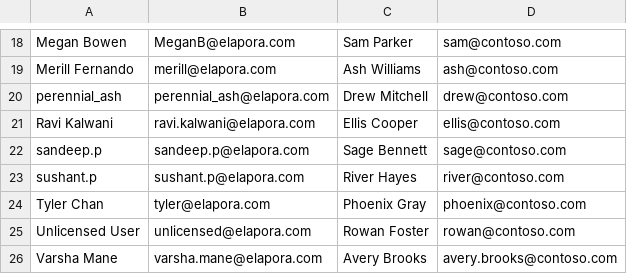
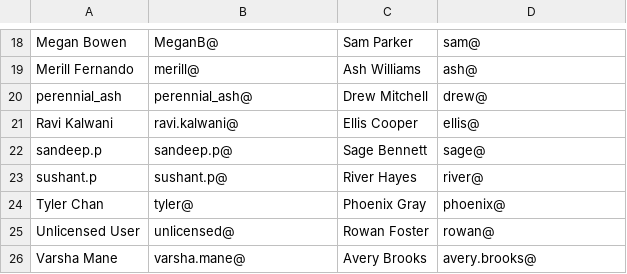
Before and after one commit to microsoft/zerotrustassessment, a CSV file: build/demo-report/demo-users.csv, drawn as a sheet; only a part is shown, gaps mark what is left out; the diff covers the shown part only; the diff names each change by its address in the sheet, - before the commit and + after, or states it on an @@ line.

```diff
--- a/build/demo-report/demo-users.csv
+++ b/build/demo-report/demo-users.csv
-B18: MeganB@elapora.com
+B18: MeganB@
-D18: sam@contoso.com
+D18: sam@
-B19: merill@elapora.com
+B19: merill@
-D19: ash@contoso.com
+D19: ash@
-B20: perennial_ash@elapora.com
+B20: perennial_ash@
-D20: drew@contoso.com
+D20: drew@
-B21: ravi.kalwani@elapora.com
+B21: ravi.kalwani@
-D21: ellis@contoso.com
+D21: ellis@
-B22: sandeep.p@elapora.com
+B22: sandeep.p@
-D22: sage@contoso.com
+D22: sage@
-B23: sushant.p@elapora.com
+B23: sushant.p@
-D23: river@contoso.com
+D23: river@
-B24: tyler@elapora.com
+B24: tyler@
-D24: phoenix@contoso.com
+D24: phoenix@
-B25: unlicensed@elapora.com
+B25: unlicensed@
-D25: rowan@contoso.com
+D25: rowan@
-B26: varsha.mane@elapora.com
+B26: varsha.mane@
-D26: avery.brooks@contoso.com
+D26: avery.brooks@
```
Also changed, not shown: 32 edited cells elsewhere in this file, 1 other file.
